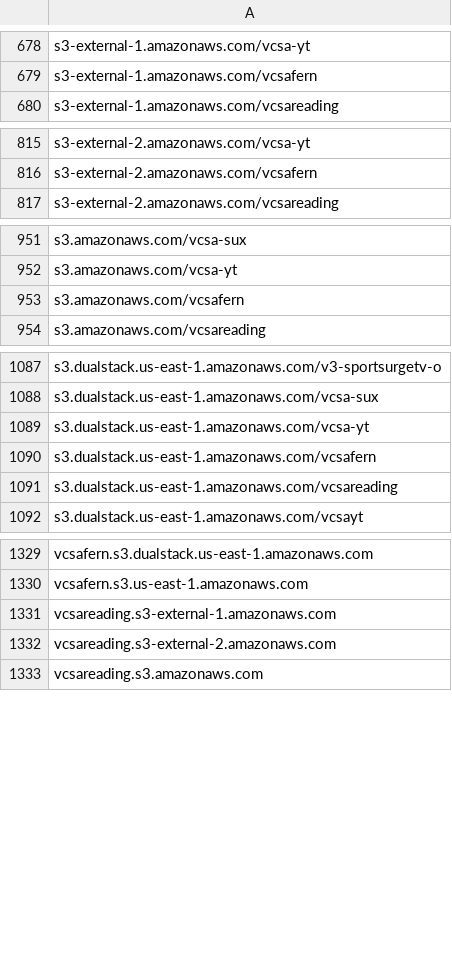
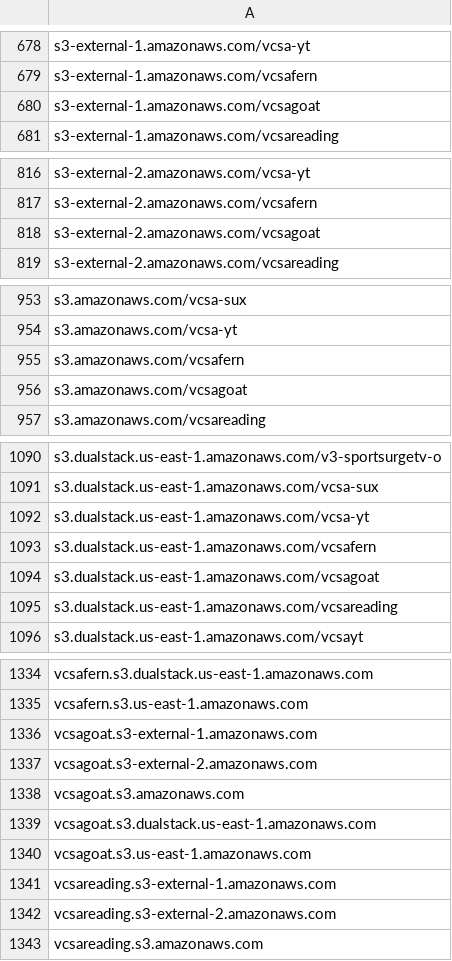
Before and after one commit to 1NobleCyber/ThreatFeed, a CSV file: S3_WebProxies/raw.csv, drawn as a sheet; only a part is shown, gaps mark what is left out; the diff covers the shown part only.

Commit message:
Add 10 new proxy domains to S3_WebProxies/raw.csv

```diff
--- a/S3_WebProxies/raw.csv
+++ b/S3_WebProxies/raw.csv
@@ -679,2 +679,3 @@ s3-external-1.amazonaws.com/vcsa-yt
 s3-external-1.amazonaws.com/vcsafern
+s3-external-1.amazonaws.com/vcsagoat
 s3-external-1.amazonaws.com/vcsareading
@@ -816,2 +817,3 @@ s3-external-2.amazonaws.com/vcsa-yt
 s3-external-2.amazonaws.com/vcsafern
+s3-external-2.amazonaws.com/vcsagoat
 s3-external-2.amazonaws.com/vcsareading
@@ -953,2 +955,3 @@ s3.amazonaws.com/vcsa-yt
 s3.amazonaws.com/vcsafern
+s3.amazonaws.com/vcsagoat
 s3.amazonaws.com/vcsareading
@@ -1090,2 +1093,3 @@ s3.dualstack.us-east-1.amazonaws.com/vcsa-yt
 s3.dualstack.us-east-1.amazonaws.com/vcsafern
+s3.dualstack.us-east-1.amazonaws.com/vcsagoat
 s3.dualstack.us-east-1.amazonaws.com/vcsareading
@@ -1330,2 +1335,7 @@ vcsafern.s3.dualstack.us-east-1.amazonaws.com
 vcsafern.s3.us-east-1.amazonaws.com
+vcsagoat.s3-external-1.amazonaws.com
+vcsagoat.s3-external-2.amazonaws.com
+vcsagoat.s3.amazonaws.com
+vcsagoat.s3.dualstack.us-east-1.amazonaws.com
+vcsagoat.s3.us-east-1.amazonaws.com
 vcsareading.s3-external-1.amazonaws.com
```
Also changed, not shown: 1 added row elsewhere in this file.
